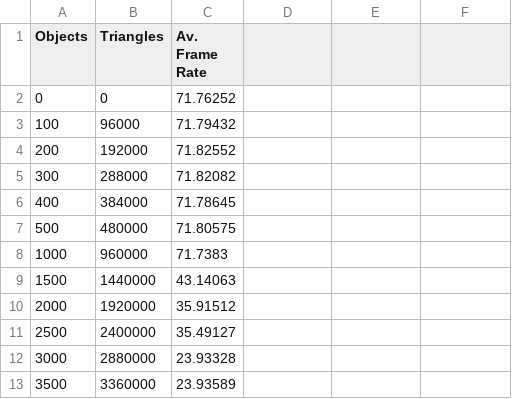
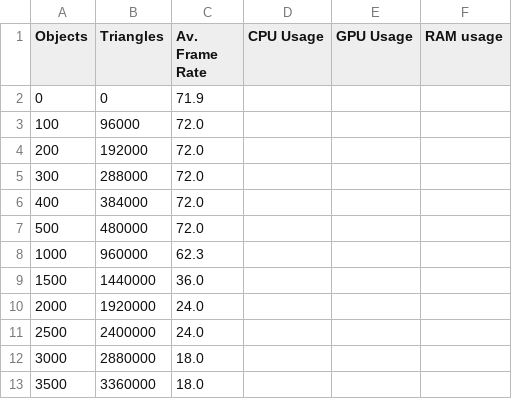
Before and after one commit to Dinnea/AdvancedToolsRepo, a CSV file: results/UnityPerformanceResults(raw).csv, drawn as a sheet.

Commit message:
docs: this commit includes the raw data results
git lfs limit reached, lfs removed

```diff
--- a/results/UnityPerformanceResults(raw).csv
+++ b/results/UnityPerformanceResults(raw).csv
@@ -1,13 +1,13 @@
-Objects, Triangles, Av. Frame Rate
-0,0,71.76252
-100,96000,71.79432
-200,192000,71.82552
-300,288000,71.82082
-400,384000,71.78645
-500,480000,71.80575
-1000,960000,71.7383
-1500,1440000,43.14063
-2000,1920000,35.91512
-2500,2400000,35.49127
-3000,2880000,23.93328
-3500,3360000,23.93589
+Objects, Triangles, Av. Frame Rate, CPU Usage, GPU Usage, RAM usage
+0,0,71.9,,,
+100,96000,72.0,,,
+200,192000,72.0,,,
+300,288000,72.0,,,
+400,384000,72.0,,,
+500,480000,72.0,,,
+1000,960000,62.3,,,
+1500,1440000,36.0,,,
+2000,1920000,24.0,,,
+2500,2400000,24.0,,,
+3000,2880000,18.0,,,
+3500,3360000,18.0,,,
```
Also changed, not shown: results/UnrealPerformanceResults(raw).csv, 6 other files.
